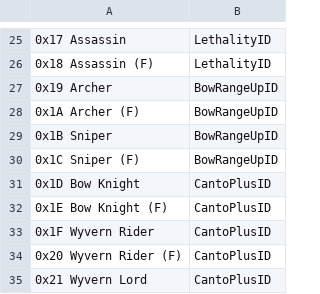
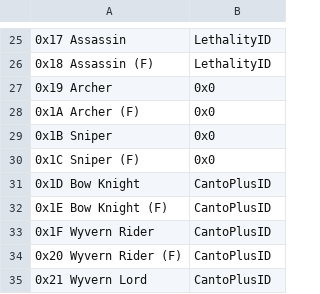
Before and after one commit to masterofcontroversy/FE8U-Defiled-Legacy, a CSV file: Tables/FE8NightmareModules/Skills/FE8 Class Skill Editor.csv, drawn as a sheet; only a part is shown, gaps mark what is left out; the diff names each change by its address in the sheet, - before the commit and + after, or states it on an @@ line.

```diff
--- a/Tables/FE8NightmareModules/Skills/FE8 Class Skill Editor.csv
+++ b/Tables/FE8NightmareModules/Skills/FE8 Class Skill Editor.csv
-B27:B30: BowRangeUpID
+B27:B30: 0x0
```
Also changed, not shown: Tables/FE8NightmareModules/Class & Character editors/FE8 Character Editor.csv, Tables/FE8NightmareModules/Class & Character editors/FE8 Class Editor.csv, 16 other files.
